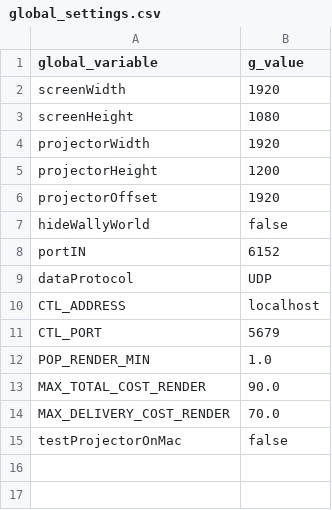
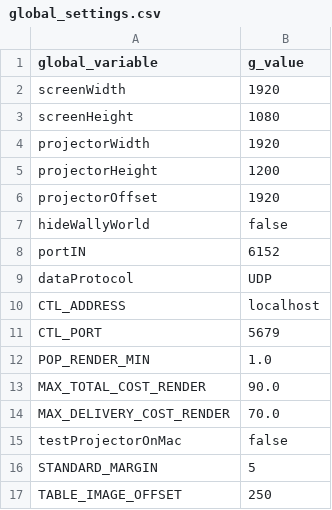
Before and after one commit to ChangingPlaces/LastMilePixelizer, a CSV file: Processing/Pixelizer/settings/global_settings.csv, drawn as a sheet.

Commit message:
Fixed bugs in menu behavior and activation
- controls.pde bug fixing
- Added two more setting to global variable
- misc renaming of variables

```diff
--- a/Processing/Pixelizer/settings/global_settings.csv
+++ b/Processing/Pixelizer/settings/global_settings.csv
@@ -15 +15,3 @@ MAX_DELIVERY_COST_RENDER,70.0
 testProjectorOnMac,false
+STANDARD_MARGIN, 5
+TABLE_IMAGE_OFFSET,250
```
Also changed, not shown: 8 other files.
